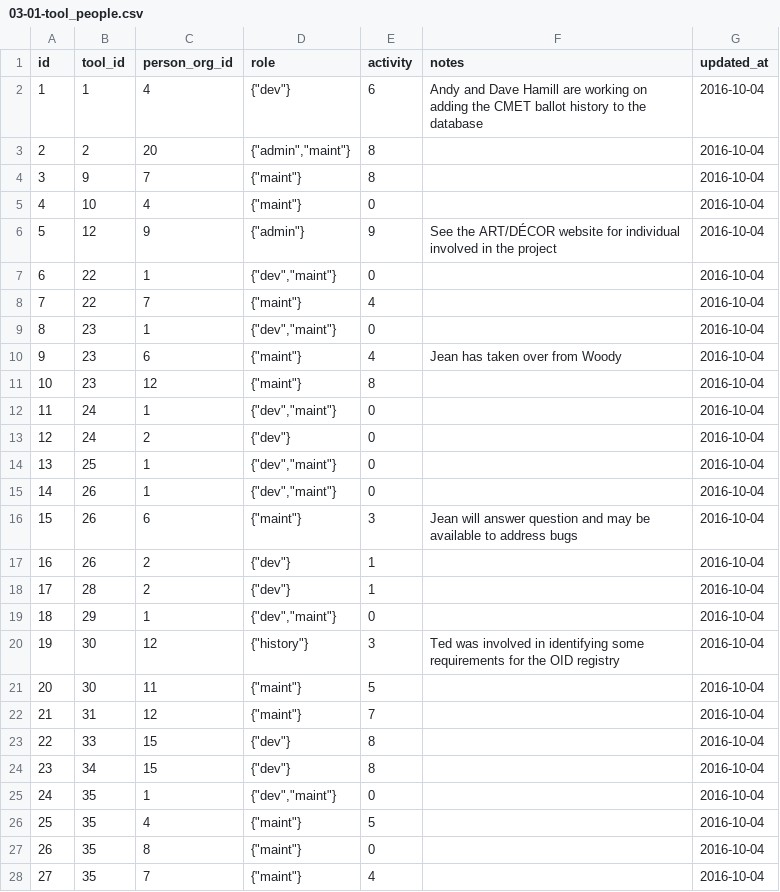
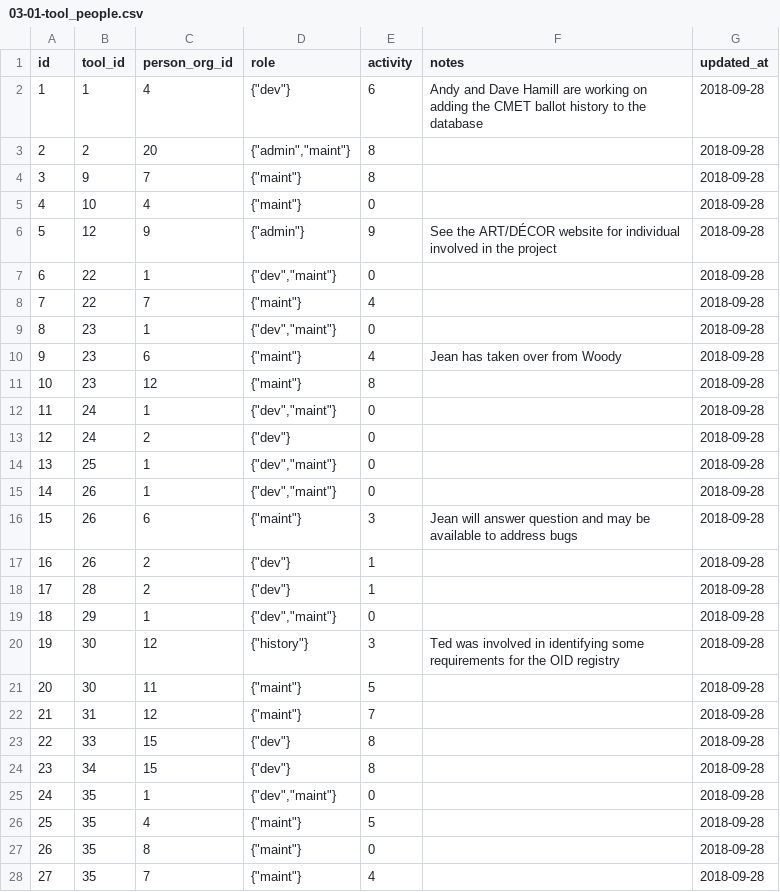
Before and after one commit to HL7/hl7-tools, a CSV file: db/load-data/03-01-tool_people.csv, drawn as a sheet; only a part is shown; the diff covers the shown part only.

```diff
--- a/db/load-data/03-01-tool_people.csv
+++ b/db/load-data/03-01-tool_people.csv
@@ -1,28 +1,28 @@
 id,tool_id,person_org_id,role,activity,notes,updated_at
-1,1,4,"{""dev""}",6,Andy and Dave Hamill are working on adding the CMET ballot history to the database,2016-10-04
-2,2,20,"{""admin"",""maint""}",8,,2016-10-04
-3,9,7,"{""maint""}",8,,2016-10-04
-4,10,4,"{""maint""}",0,,2016-10-04
-5,12,9,"{""admin""}",9,See the ART/DÉCOR website for individual involved in the project,2016-10-04
-6,22,1,"{""dev"",""maint""}",0,,2016-10-04
-7,22,7,"{""maint""}",4,,2016-10-04
-8,23,1,"{""dev"",""maint""}",0,,2016-10-04
-9,23,6,"{""maint""}",4,Jean has taken over from Woody,2016-10-04
-10,23,12,"{""maint""}",8,,2016-10-04
-11,24,1,"{""dev"",""maint""}",0,,2016-10-04
-12,24,2,"{""dev""}",0,,2016-10-04
-13,25,1,"{""dev"",""maint""}",0,,2016-10-04
-14,26,1,"{""dev"",""maint""}",0,,2016-10-04
-15,26,6,"{""maint""}",3,Jean will answer question and may be available to address bugs,2016-10-04
-16,26,2,"{""dev""}",1,,2016-10-04
-17,28,2,"{""dev""}",1,,2016-10-04
-18,29,1,"{""dev"",""maint""}",0,,2016-10-04
-19,30,12,"{""history""}",3,Ted was involved in identifying some requirements for the OID registry,2016-10-04
-20,30,11,"{""maint""}",5,,2016-10-04
-21,31,12,"{""maint""}",7,,2016-10-04
-22,33,15,"{""dev""}",8,,2016-10-04
-23,34,15,"{""dev""}",8,,2016-10-04
-24,35,1,"{""dev"",""maint""}",0,,2016-10-04
-25,35,4,"{""maint""}",5,,2016-10-04
-26,35,8,"{""maint""}",0,,2016-10-04
-27,35,7,"{""maint""}",4,,2016-10-04
+1,1,4,"{""dev""}",6,Andy and Dave Hamill are working on adding the CMET ballot history to the database,2018-09-28
+2,2,20,"{""admin"",""maint""}",8,,2018-09-28
+3,9,7,"{""maint""}",8,,2018-09-28
+4,10,4,"{""maint""}",0,,2018-09-28
+5,12,9,"{""admin""}",9,See the ART/DÉCOR website for individual involved in the project,2018-09-28
+6,22,1,"{""dev"",""maint""}",0,,2018-09-28
+7,22,7,"{""maint""}",4,,2018-09-28
+8,23,1,"{""dev"",""maint""}",0,,2018-09-28
+9,23,6,"{""maint""}",4,Jean has taken over from Woody,2018-09-28
+10,23,12,"{""maint""}",8,,2018-09-28
+11,24,1,"{""dev"",""maint""}",0,,2018-09-28
+12,24,2,"{""dev""}",0,,2018-09-28
+13,25,1,"{""dev"",""maint""}",0,,2018-09-28
+14,26,1,"{""dev"",""maint""}",0,,2018-09-28
+15,26,6,"{""maint""}",3,Jean will answer question and may be available to address bugs,2018-09-28
+16,26,2,"{""dev""}",1,,2018-09-28
+17,28,2,"{""dev""}",1,,2018-09-28
+18,29,1,"{""dev"",""maint""}",0,,2018-09-28
+19,30,12,"{""history""}",3,Ted was involved in identifying some requirements for the OID registry,2018-09-28
+20,30,11,"{""maint""}",5,,2018-09-28
+21,31,12,"{""maint""}",7,,2018-09-28
+22,33,15,"{""dev""}",8,,2018-09-28
+23,34,15,"{""dev""}",8,,2018-09-28
+24,35,1,"{""dev"",""maint""}",0,,2018-09-28
+25,35,4,"{""maint""}",5,,2018-09-28
+26,35,8,"{""maint""}",0,,2018-09-28
+27,35,7,"{""maint""}",4,,2018-09-28
```
Also changed, not shown: 71 edited cells elsewhere in this file, db/load-data/02-01-tools.csv, db/load-data/02-02-tool_technologies.csv, 2 other files.
